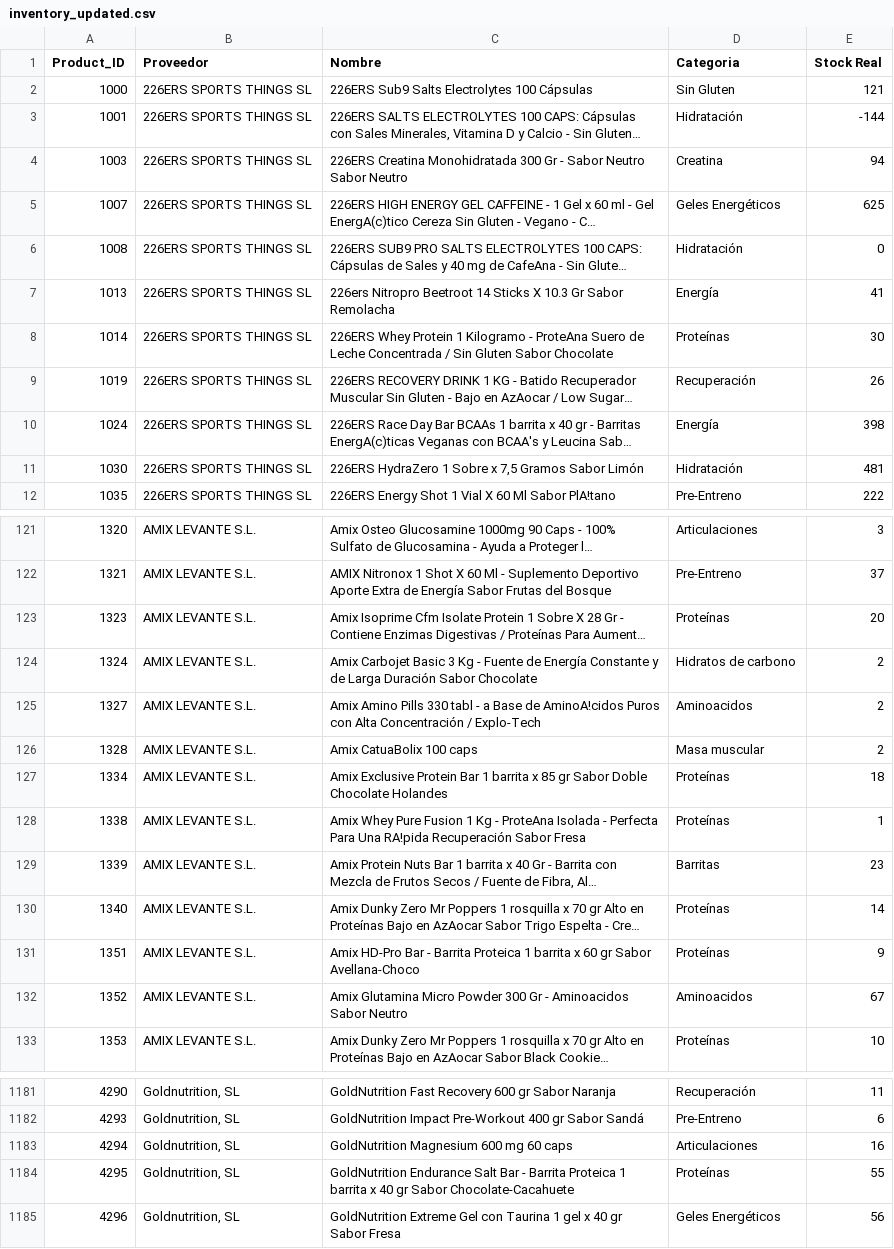
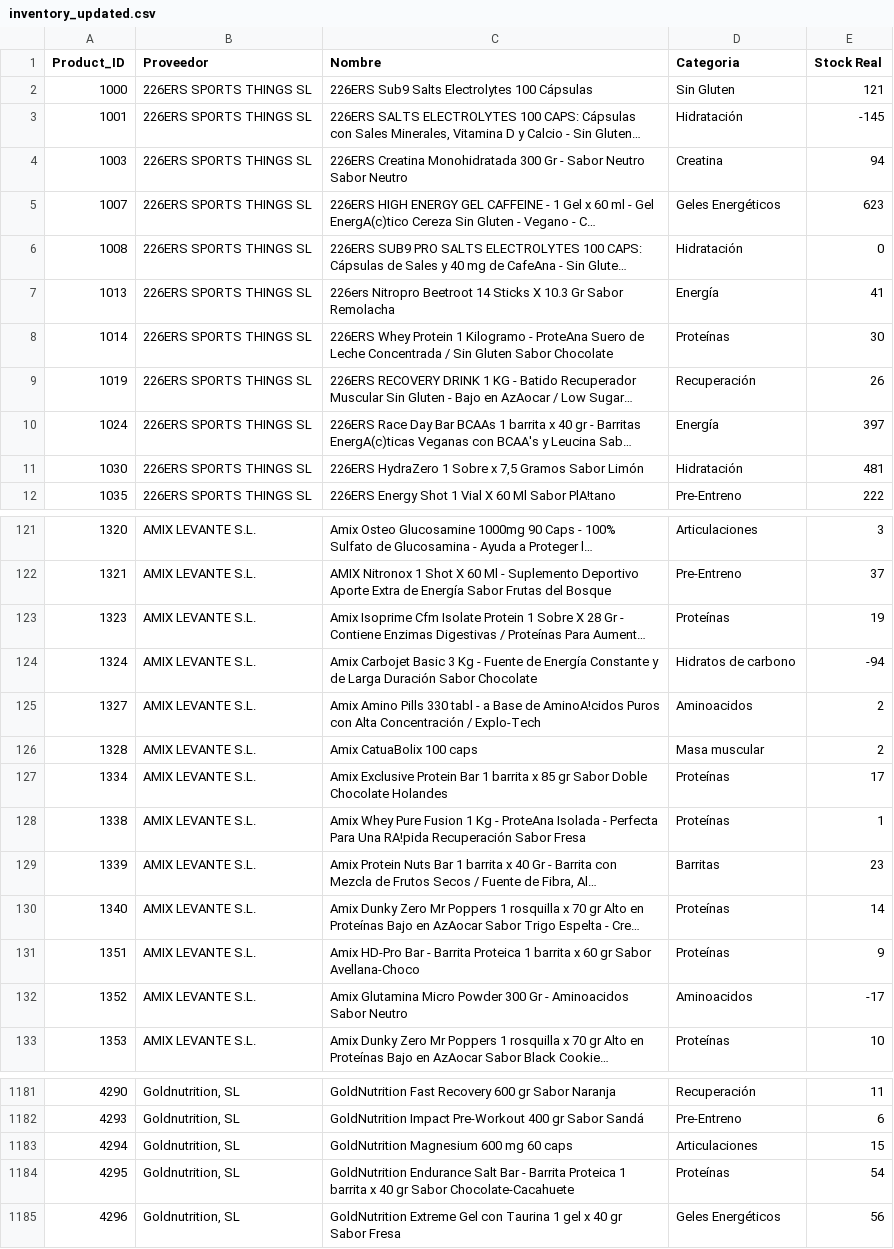
Before and after one commit to CrisRodFer/PFM2_Asistente_Compras_Inteligente, a CSV file: data/processed/fase10_stock/inventory_updated.csv, drawn as a sheet; only a part is shown, gaps mark what is left out; long unchanged cells end in …; the diff covers the shown part only; the diff names each change by its address in the sheet, - before the commit and + after, or states it on an @@ line.

```diff
--- a/data/processed/fase10_stock/inventory_updated.csv
+++ b/data/processed/fase10_stock/inventory_updated.csv
-E3 (Stock Real): -144
+E3 (Stock Real): -145
-E5 (Stock Real): 625
+E5 (Stock Real): 623
-E10 (Stock Real): 398
+E10 (Stock Real): 397
-E123 (Stock Real): 20
+E123 (Stock Real): 19
-E124 (Stock Real): 2
+E124 (Stock Real): -94
-E127 (Stock Real): 18
+E127 (Stock Real): 17
-E132 (Stock Real): 67
+E132 (Stock Real): -17
-E1183 (Stock Real): 16
+E1183 (Stock Real): 15
-E1184 (Stock Real): 55
+E1184 (Stock Real): 54
```
Also changed, not shown: 40 edited cells elsewhere in this file, data/raw/customer_orders_AE.csv, 4 other files.
